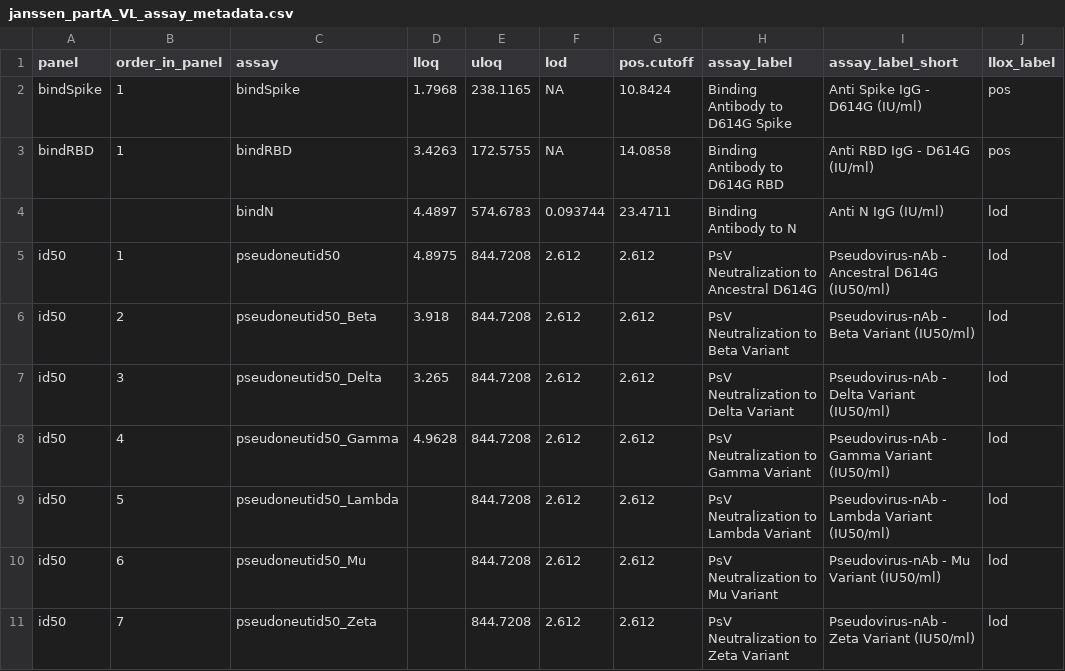
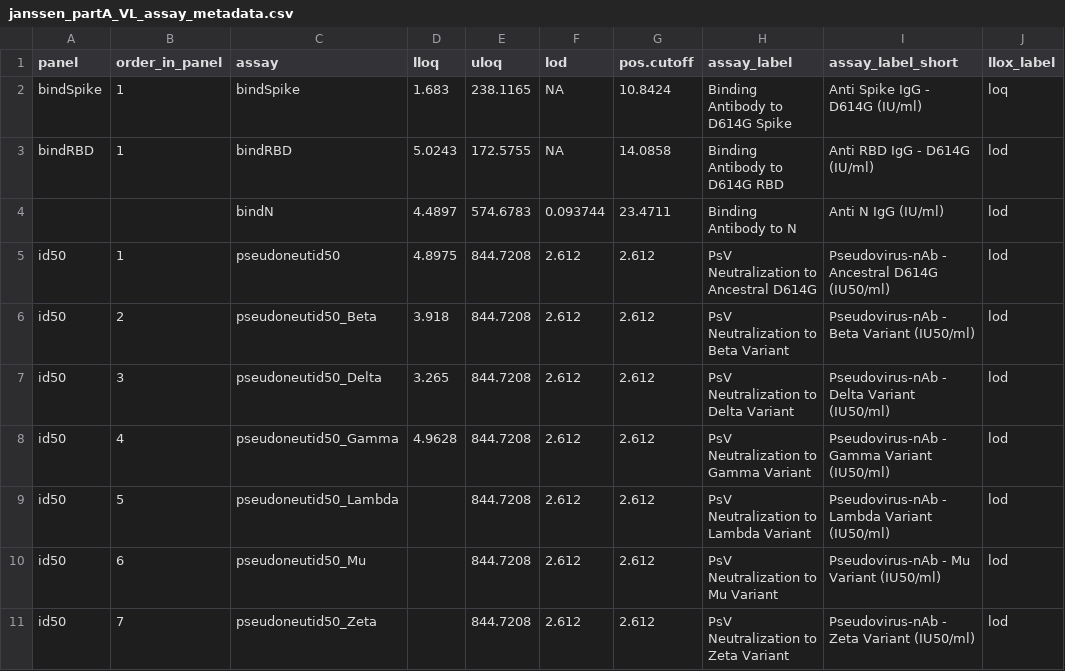
Before and after one commit to CoVPN/correlates_reporting2, a CSV file: assay_metadata/janssen_partA_VL_assay_metadata.csv, drawn as a sheet.

Commit message:
Update janssen_partA_VL_assay_metadata.csv

```diff
--- a/assay_metadata/janssen_partA_VL_assay_metadata.csv
+++ b/assay_metadata/janssen_partA_VL_assay_metadata.csv
@@ -1,4 +1,4 @@
 panel,order_in_panel,assay,lloq,uloq,lod,pos.cutoff,assay_label,assay_label_short,llox_label
-bindSpike,1,bindSpike,1.7968,238.1165,NA,10.8424,Binding Antibody to D614G Spike,Anti Spike IgG - D614G (IU/ml),pos
-bindRBD,1,bindRBD,3.4263,172.5755,NA,14.0858,Binding Antibody to D614G RBD,Anti RBD IgG - D614G (IU/ml),pos
+bindSpike,1,bindSpike,1.683,238.1165,NA,10.8424,Binding Antibody to D614G Spike,Anti Spike IgG - D614G (IU/ml),loq
+bindRBD,1,bindRBD,5.0243,172.5755,NA,14.0858,Binding Antibody to D614G RBD,Anti RBD IgG - D614G (IU/ml),lod
 ,,bindN,4.4897,574.6783,0.093744,23.4711,Binding Antibody to N,Anti N IgG (IU/ml),lod
```
